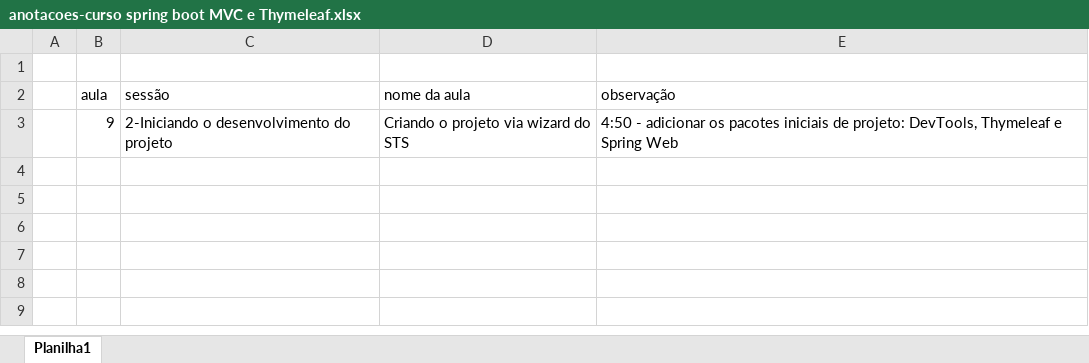
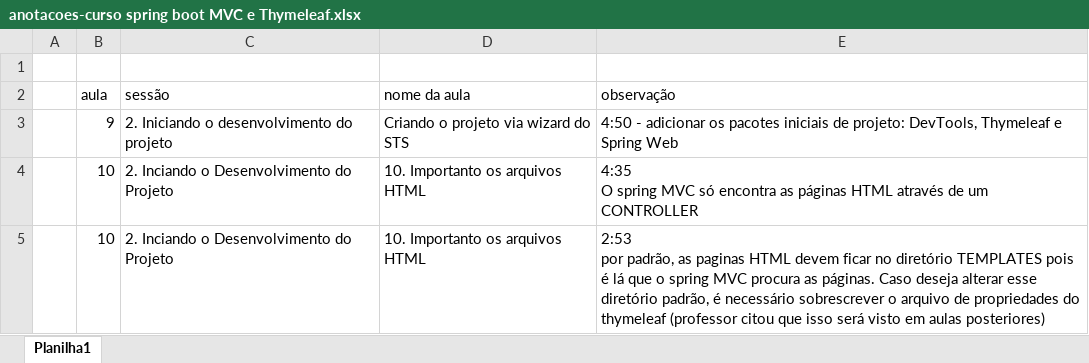
Before and after one commit to emerson-roots/curso-spring-MVC-thymeleaf, an Excel workbook: anotacoes-curso spring boot MVC e Thymeleaf.xlsx, sheet Planilha1, drawn as a sheet; values as stored, in another font and other column widths than the file's, no borders; ↵ is a line break in a cell; the diff names each change by its address in the sheet, - before the commit and + after, or states it on an @@ line.

Commit message:
Aula 10 - Importando arquivos Html - primeiro controller criado e endpoint testado

```diff
--- a/anotacoes-curso spring boot MVC e Thymeleaf.xlsx (sheet Planilha1)
+++ b/anotacoes-curso spring boot MVC e Thymeleaf.xlsx (sheet Planilha1)
-C3 (sessão): 2-Iniciando o desenvolvimento do projeto
+C3 (sessão): 2. Iniciando o desenvolvimento do projeto
+row 4:  | 10 | 2. Inciando o Desenvolvimento do Projeto | 10. Importanto os arquivos HTML | 4:35 ↵ O spring MVC só encontra as páginas HTML através de um CONTROLLER
+row 5:  | 10 | 2. Inciando o Desenvolvimento do Projeto | 10. Importanto os arquivos HTML | 2:53 ↵ por padrão, as paginas HTML devem ficar no diretório TEMPLATES pois é lá que o spring MVC procura as páginas. Caso deseja alterar esse diretório padrão, é necessário sobrescrever o arquivo de propriedades do thymeleaf (professor citou que isso será visto em aulas posteriores)
```
Also changed, not shown: 11 other files.
